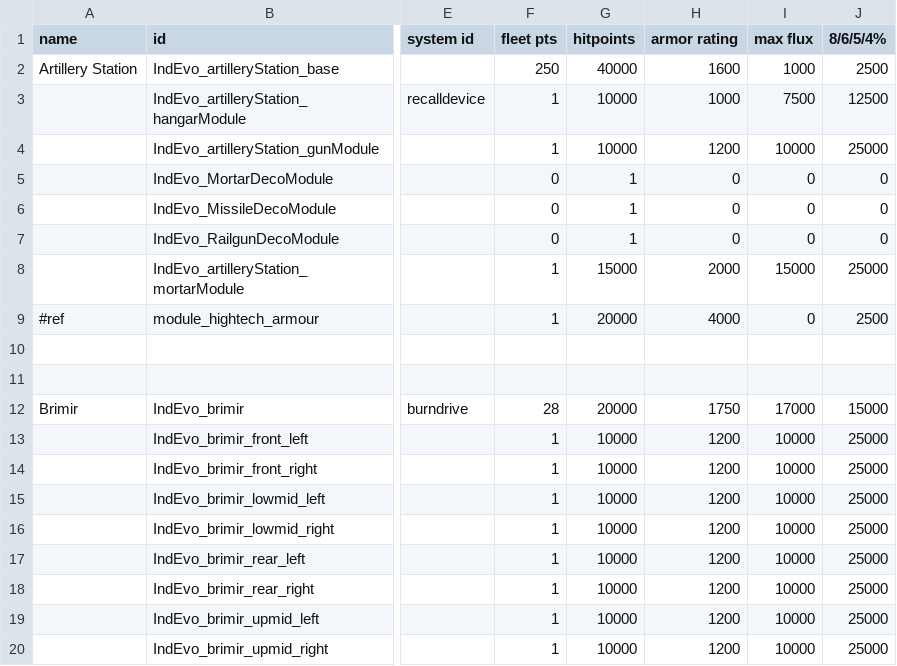
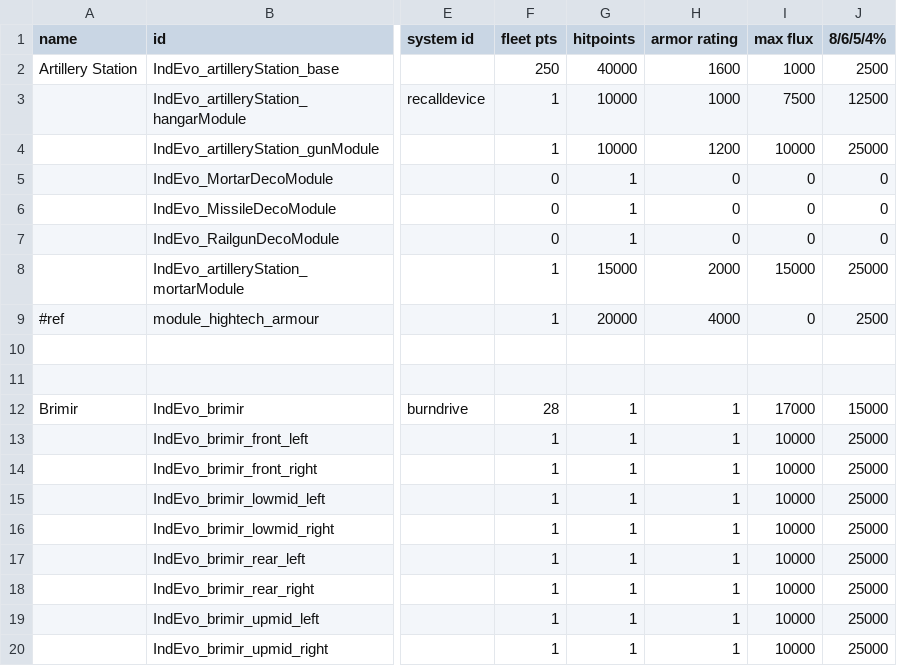
Before and after one commit to SirHartley/Industrial.Evolution, a CSV file: data/hulls/ship_data.csv, drawn as a sheet; only a part is shown, gaps mark what is left out; the diff names each change by its address in the sheet, - before the commit and + after, or states it on an @@ line.

```diff
--- a/data/hulls/ship_data.csv
+++ b/data/hulls/ship_data.csv
-G12 (hitpoints): 20000
+G12 (hitpoints): 1
-H12 (armor rating): 1750
+H12 (armor rating): 1
-G13:G20 (hitpoints): 10000
+G13:G20 (hitpoints): 1
-H13:H20 (armor rating): 1200
+H13:H20 (armor rating): 1
```
Also changed, not shown: data/config/LunaSettings.csv, 14 other files.
